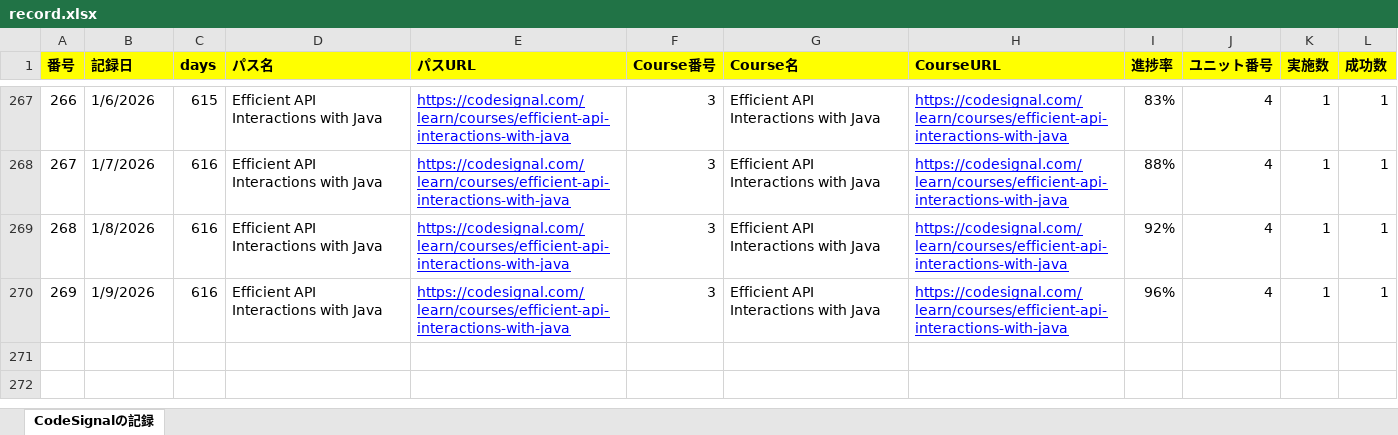
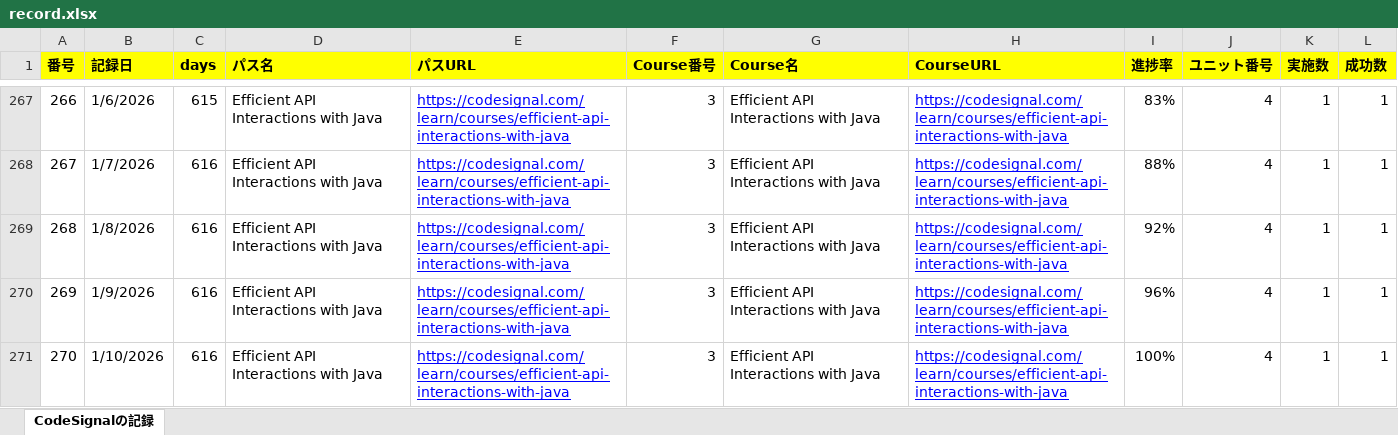
Before and after one commit to KenichiroArai/Blog, an Excel workbook: docs/CodeSignal/record.xlsx, sheet CodeSignalの記録, drawn as a sheet; only a part is shown, gaps mark what is left out; values as stored, in another font and other column widths than the file's, no borders; the diff names each change by its address in the sheet, - before the commit and + after, or states it on an @@ line.

```diff
--- a/docs/CodeSignal/record.xlsx (sheet CodeSignalの記録)
+++ b/docs/CodeSignal/record.xlsx (sheet CodeSignalの記録)
+row 271: 270 | 1/10/2026 | 616 | Efficient API Interactions with Java | https://codesignal.com/learn/courses/efficient-api-interactions-with-java | 3 | Efficient API Interactions with Java | https://codesignal.com/learn/courses/efficient-api-interactions-with-java | 100% | 4 | 1 | 1
```
Also changed, not shown: docs/Cursor/record.xlsx, 2 other files.
